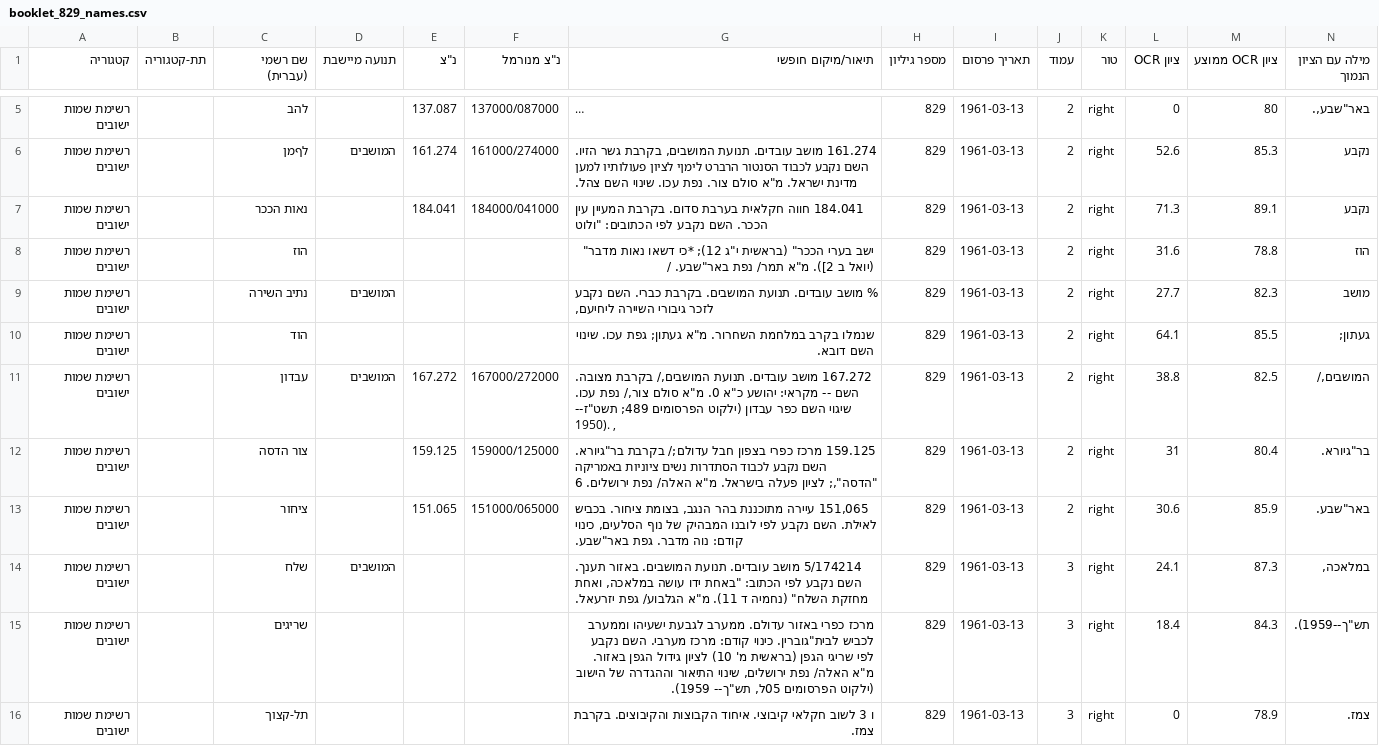
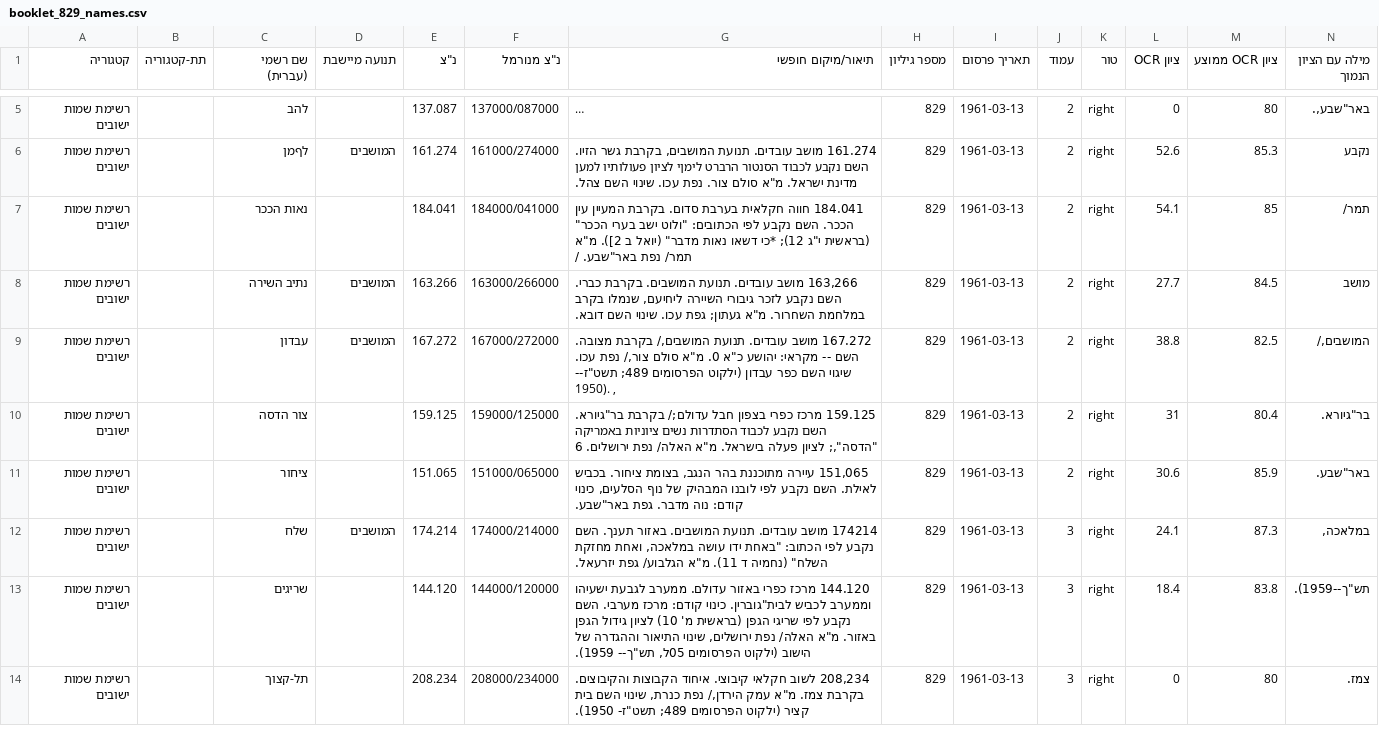
Before and after one commit to zstadler/names-committee, a CSV file: output/booklet_829_names.csv, drawn as a sheet; only a part is shown, gaps mark what is left out; long unchanged cells end in ….

```diff
--- a/output/booklet_829_names.csv
+++ b/output/booklet_829_names.csv
@@ -6,6 +6,4 @@
 רשימת שמות ישובים,,לףמן,המושבים,161.274,161000/274000,"161.274 מושב עובדים. תנועת המושבים, בקרבת גשר הזיו. השם נקבע לכבוד הסנטור הרברט לימןי לציון פעולותיו למען מדינת ישראל. מ""א סולם צור. נפת עכו. שינוי השם צהל.",829,1961-03-13,2,right,52.6,85.3,נקבע
-רשימת שמות ישובים,,נאות הככר,,184.041,184000/041000,"184.041 חווה חקלאית בערבת סדום. בקרבת המעיין עין הככר. השם נקבע לפי הכתובים: ""ולוט",829,1961-03-13,2,right,71.3,89.1,נקבע
-רשימת שמות ישובים,,הוז,,,,"ישב בערי הככר"" (בראשית י""ג 12); *כי דשאו נאות מדבר"" (יואל ב 2]). מ""א תמר/ נפת באר""שבע. /",829,1961-03-13,2,right,31.6,78.8,הוז
-רשימת שמות ישובים,,נתיב השירה,המושבים,,,"% מושב עובדים. תנועת המושבים. בקרבת כברי. השם נקבע לזכר גיבורי השיירה ליחיעם,",829,1961-03-13,2,right,27.7,82.3,מושב
-רשימת שמות ישובים,,הוד,,,,"שנמלו בקרב במלחמת השחרור. מ""א געתון; גפת עכו. שינוי השם דובא.",829,1961-03-13,2,right,64.1,85.5,געתון;
+רשימת שמות ישובים,,נאות הככר,,184.041,184000/041000,"184.041 חווה חקלאית בערבת סדום. בקרבת המעיין עין הככר. השם נקבע לפי הכתובים: ""ולוט ישב בערי הככר"" (בראשית י""ג 12); *כי דשאו נאות מדבר"" (יואל ב 2]). מ""א תמר/ נפת באר""שבע. /",829,1961-03-13,2,right,54.1,85,תמר/
+רשימת שמות ישובים,,נתיב השירה,המושבים,163.266,163000/266000,"163,266 מושב עובדים. תנועת המושבים. בקרבת כברי. השם נקבע לזכר גיבורי השיירה ליחיעם, שנמלו בקרב במלחמת השחרור. מ""א געתון; גפת עכו. שינוי השם דובא.",829,1961-03-13,2,right,27.7,84.5,מושב
 רשימת שמות ישובים,,עבדון,המושבים,167.272,167000/272000,"167.272 מושב עובדים. תנועת המושבים,/ בקרבת מצובה. השם -- מקראי: יהושע כ""א 0. מ""א סולם צור,/ נפת עכו. שיגוי השם כפר עבדון (ילקוט הפרסומים 489; תשט""ז-- 1950). ,",829,1961-03-13,2,right,38.8,82.5,"המושבים,/"
@@ -13,4 +11,4 @@
 רשימת שמות ישובים,,ציחור,,151.065,151000/065000,"151,065 עיירה מתוכננת בהר הנגב, בצומת ציחור. בכביש לאילת. השם נקבע לפי לובנו המבהיק של נוף הסלעים, כינוי קודם: נוה מדבר. גפת באר""שבע.",829,1961-03-13,2,right,30.6,85.9,"באר""שבע."
-רשימת שמות ישובים,,שלח,המושבים,,,"5/174214 מושב עובדים. תנועת המושבים. באזור תענך. השם נקבע לפי הכתוב: ""באחת ידו עושה במלאכה, ואחת מחזקת השלח"" (נחמיה ד 11). מ""א הגלבוע/ גפת יזרעאל.",829,1961-03-13,3,right,24.1,87.3,"במלאכה,"
-רשימת שמות ישובים,,שריגים,,,,"מרכז כפרי באזור עדולם. ממערב לגבעת ישעיהו וממערב לכביש לבית""גוברין. כינוי קודם: מרכז מערבי. השם נקבע לפי שריגי הגפן (בראשית מ' 10) לציון גידול הגפן באזור. מ""א האלה/ נפת ירושלים, שינוי התיאור וההגדרה של הישוב (ילקוט הפרסומים 05ל, תש""ך-- 1959).",829,1961-03-13,3,right,18.4,84.3,"תש""ך--1959)."
-רשימת שמות ישובים,,תל-קצוך,,,,ו 3 לשוב חקלאי קיבוצי. איחוד הקבוצות והקיבוצים. בקרבת צמז.,829,1961-03-13,3,right,0,78.9,צמז.
+רשימת שמות ישובים,,שלח,המושבים,174.214,174000/214000,"174214 מושב עובדים. תנועת המושבים. באזור תענך. השם נקבע לפי הכתוב: ""באחת ידו עושה במלאכה, ואחת מחזקת השלח"" (נחמיה ד 11). מ""א הגלבוע/ גפת יזרעאל.",829,1961-03-13,3,right,24.1,87.3,"במלאכה,"
+רשימת שמות ישובים,,שריגים,,144.120,144000/120000,"144.120 מרכז כפרי באזור עדולם. ממערב לגבעת ישעיהו וממערב לכביש לבית""גוברין. כינוי קודם: מרכז מערבי. השם נקבע לפי שריגי הגפן (בראשית מ' 10) לציון גידול הגפן באזור. מ""א האלה/ נפת ירושלים, שינוי התיאור וההגדרה של הישוב (ילקוט הפרסומים 05ל, תש""ך-- 1959).",829,1961-03-13,3,right,18.4,83.8,"תש""ך--1959)."
+רשימת שמות ישובים,,תל-קצוך,,208.234,208000/234000,"208,234 לשוב חקלאי קיבוצי. איחוד הקבוצות והקיבוצים. בקרבת צמז. מ""א עמק הירדן,/ נפת כנרת, שינוי השם בית קציר (ילקוט הפרסומים 489; תשט""ז- 1950).",829,1961-03-13,3,right,0,80,צמז.
```
Also changed, not shown: output/booklet_489_names.csv, output/booklet_489_warnings.csv, 6 other files.
